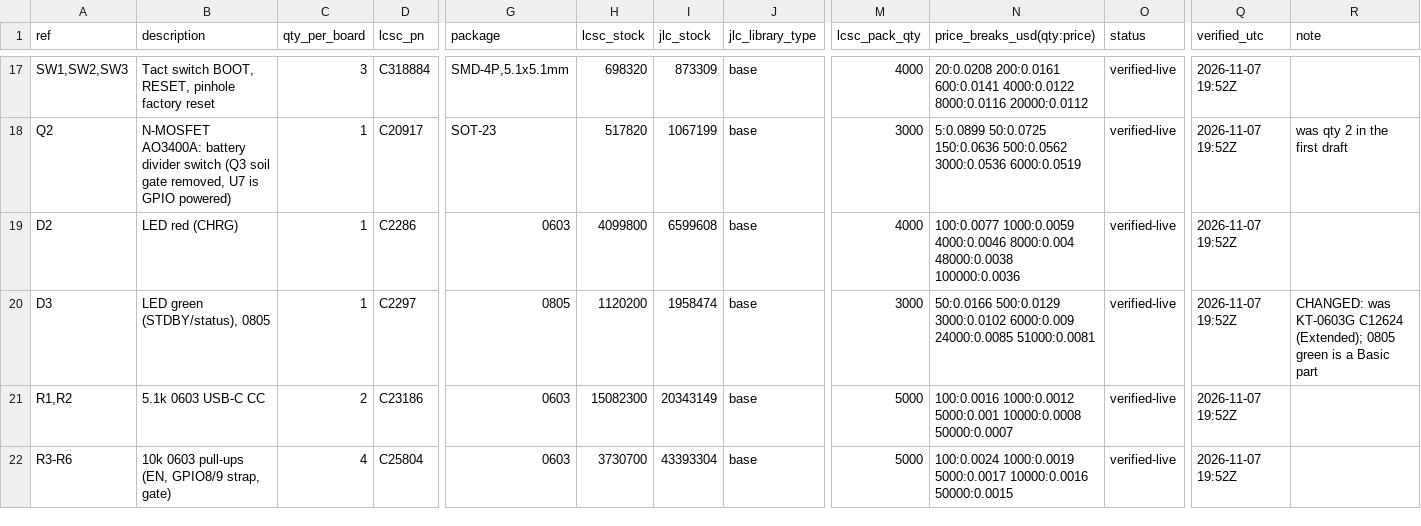
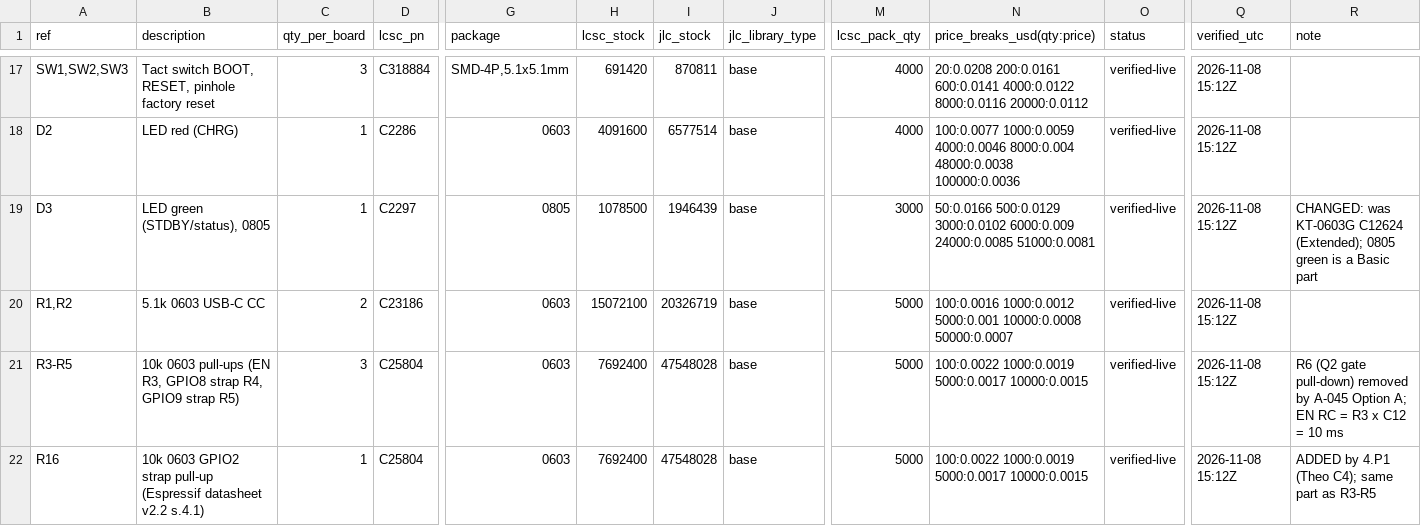
Before and after one commit to nilwerk/nilwerk-lab, a CSV file: projects/plant-monitor/hardware/bom/bom-draft.csv, drawn as a sheet; only a part is shown, gaps mark what is left out; removed rows and columns are numbered as before the commit, all else as after; rows hold the shown columns only; the diff covers the shown part only; the diff names each change by its address in the sheet, - before the commit and + after, or states it on an @@ line.

```diff
--- a/projects/plant-monitor/hardware/bom/bom-draft.csv
+++ b/projects/plant-monitor/hardware/bom/bom-draft.csv
-H17 (lcsc_stock): 698320
+H17 (lcsc_stock): 691420
-I17 (jlc_stock): 873309
+I17 (jlc_stock): 870811
-Q17 (verified_utc): 2026-11-07 19:52Z
+Q17 (verified_utc): 2026-11-08 15:12Z
-row 18: Q2 | N-MOSFET AO3400A: battery divider switch (Q3 soil gate removed, U7 is GPIO powered) | 1 | C20917 | SOT-23 | 517820 | 1067199 | base | 3000 | 5:0.0899 50:0.0725 150:0.0636 500:0.0562 3000:0.0536 6000:0.0519 | verified-live | 2026-11-07 19:52Z | was qty 2 in the first draft
-H18 (lcsc_stock): 4099800
+H18 (lcsc_stock): 4091600
-I18 (jlc_stock): 6599608
+I18 (jlc_stock): 6577514
-Q18:Q21 (verified_utc): 2026-11-07 19:52Z
+Q18:Q21 (verified_utc): 2026-11-08 15:12Z
-H19 (lcsc_stock): 1120200
+H19 (lcsc_stock): 1078500
-I19 (jlc_stock): 1958474
+I19 (jlc_stock): 1946439
-H20 (lcsc_stock): 15082300
+H20 (lcsc_stock): 15072100
-I20 (jlc_stock): 20343149
+I20 (jlc_stock): 20326719
-A21 (ref): R3-R6
+A21 (ref): R3-R5
-B21 (description): …0603 pull-ups (EN, GPIO8/9 strap, gate)
+B21 (description): …0603 pull-ups (EN R3, GPIO8 strap R4, GPIO9 strap R5)
-C21 (qty_per_board): 4
+C21 (qty_per_board): 3
-H21 (lcsc_stock): 3730700
+H21 (lcsc_stock): 7692400
-I21 (jlc_stock): 43393304
+I21 (jlc_stock): 47548028
-N21 (price_breaks_usd(qty:price)): 100:0.0024 1000:0.0019 5000:0.0017 10000:0.0016 50000:0.0015
+N21 (price_breaks_usd(qty:price)): 100:0.0022 1000:0.0019 5000:0.0017 10000:0.0015
-R21 (note): (empty)
+R21 (note): R6 (Q2 gate pull-down) removed by A-045 Option A; EN RC = R3 x C12 = 10 ms
+row 22: R16 | 10k 0603 GPIO2 strap pull-up (Espressif datasheet v2.2 s.4.1) | 1 | C25804 | 0603 | 7692400 | 47548028 | base | 5000 | 100:0.0022 1000:0.0019 5000:0.0017 10000:0.0015 | verified-live | 2026-11-08 15:12Z | ADDED by 4.P1 (Theo C4); same part as R3-R5
```
Also changed, not shown: 2 added rows and 64 edited cells elsewhere in this file, 6 other files.
